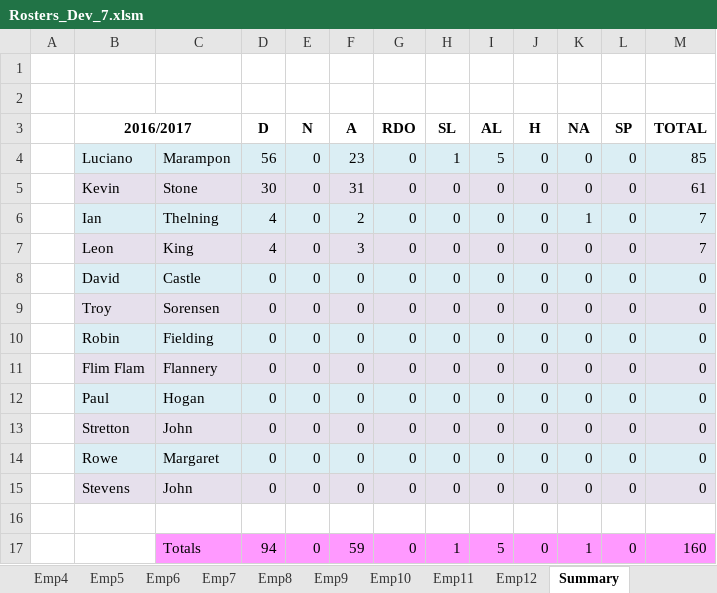
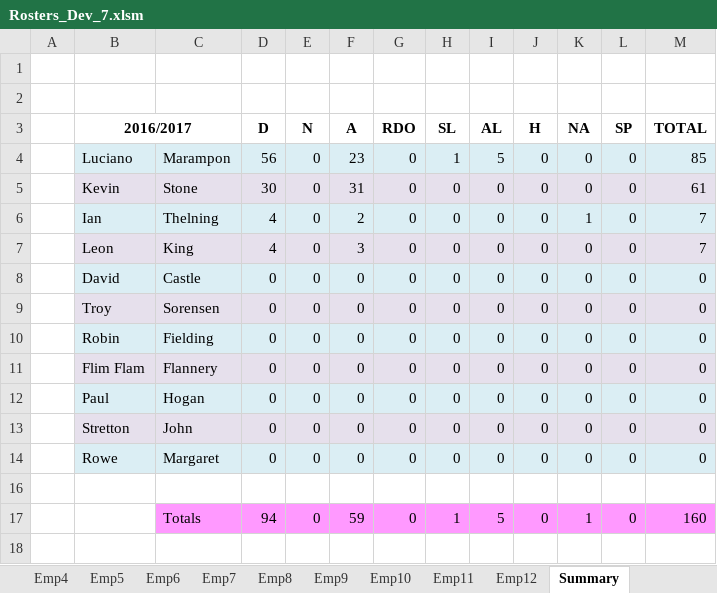
Before and after one commit to Blackpotch/Rosters17Dev, an Excel workbook: Rosters_Dev_7.xlsm, sheet Summary, drawn as a sheet; values as stored, in another font and other column widths than the file's, no borders; the diff names each change by its address in the sheet, - before the commit and + after, or states it on an @@ line.

```diff
--- a/Rosters_Dev_7.xlsm (sheet Summary)
+++ b/Rosters_Dev_7.xlsm (sheet Summary)
-row 15:  | Stevens | John | 0 | 0 | 0 | 0 | 0 | 0 | 0 | 0 | 0 | 0
```
Also changed, not shown: sheet Roster, sheet DATA, sheet Emp6, sheet Emp12, sheet Emp2, sheet Emp1, formulas that keep their value, charts or pictures, 2 other files.
